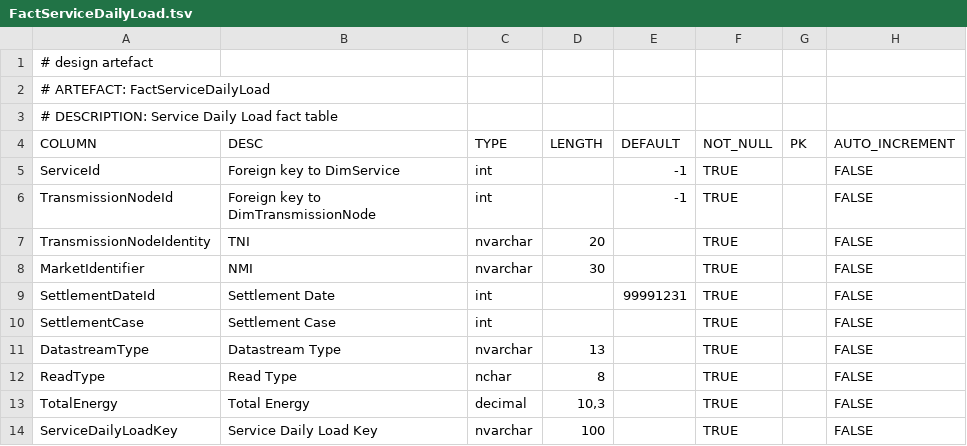
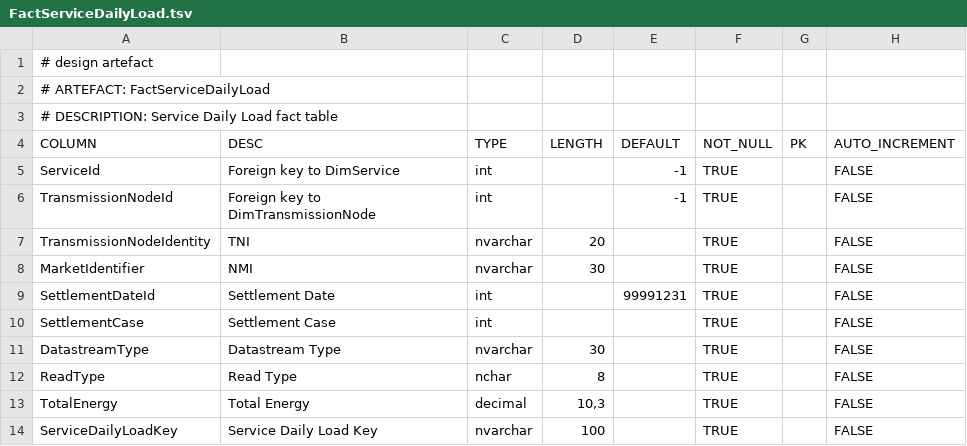
Before and after one commit to melvinwi/EDWCI, a TSV file: datastore/FactServiceDailyLoad.tsv, drawn as a sheet.

```diff
--- a/datastore/FactServiceDailyLoad.tsv
+++ b/datastore/FactServiceDailyLoad.tsv
@@ -10,3 +10,3 @@ SettlementDateId	Settlement Date	int		99991231	TRUE		FALSE
 SettlementCase	Settlement Case	int			TRUE		FALSE
-DatastreamType	Datastream Type	nvarchar	13		TRUE		FALSE
+DatastreamType	Datastream Type	nvarchar	30		TRUE		FALSE
 ReadType	Read Type	nchar	8		TRUE		FALSE
```
Also changed, not shown: transformations/TRANSFORM_FactServiceDailyLoad.tsv, 1 other file.
